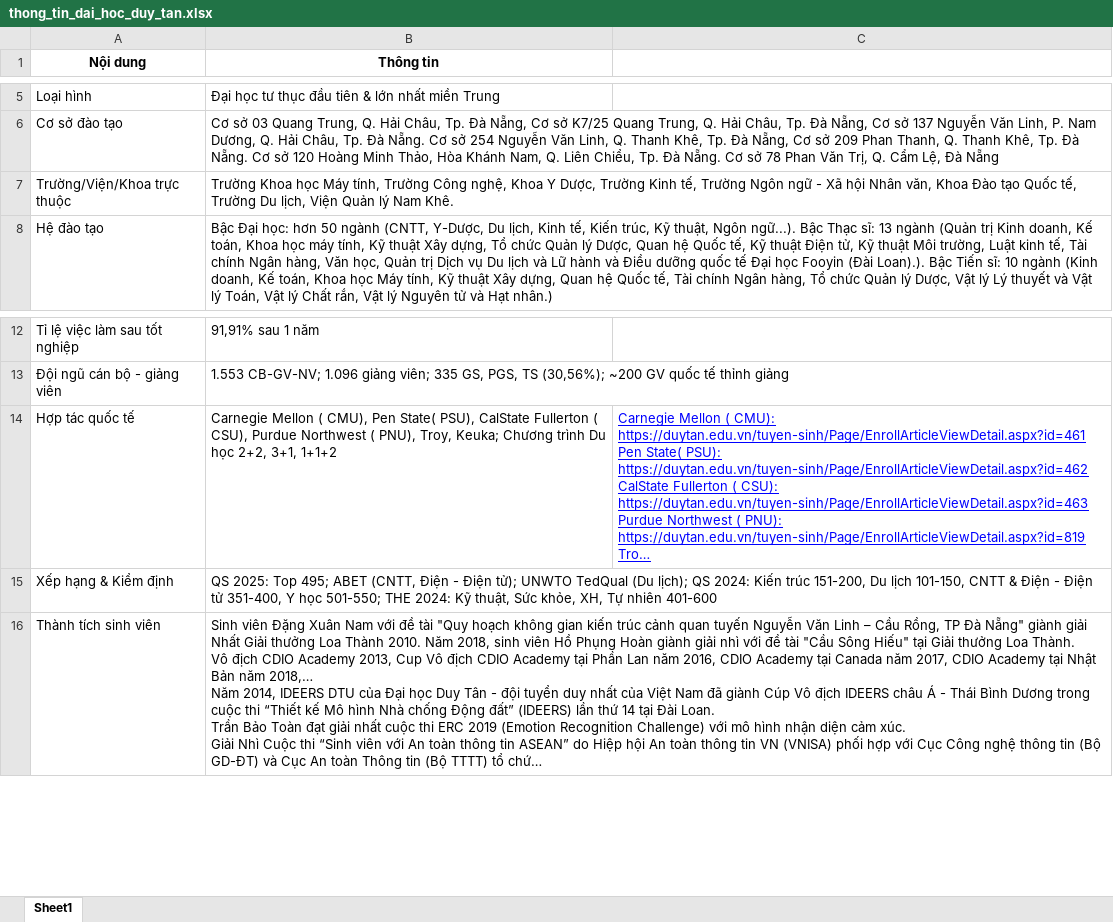
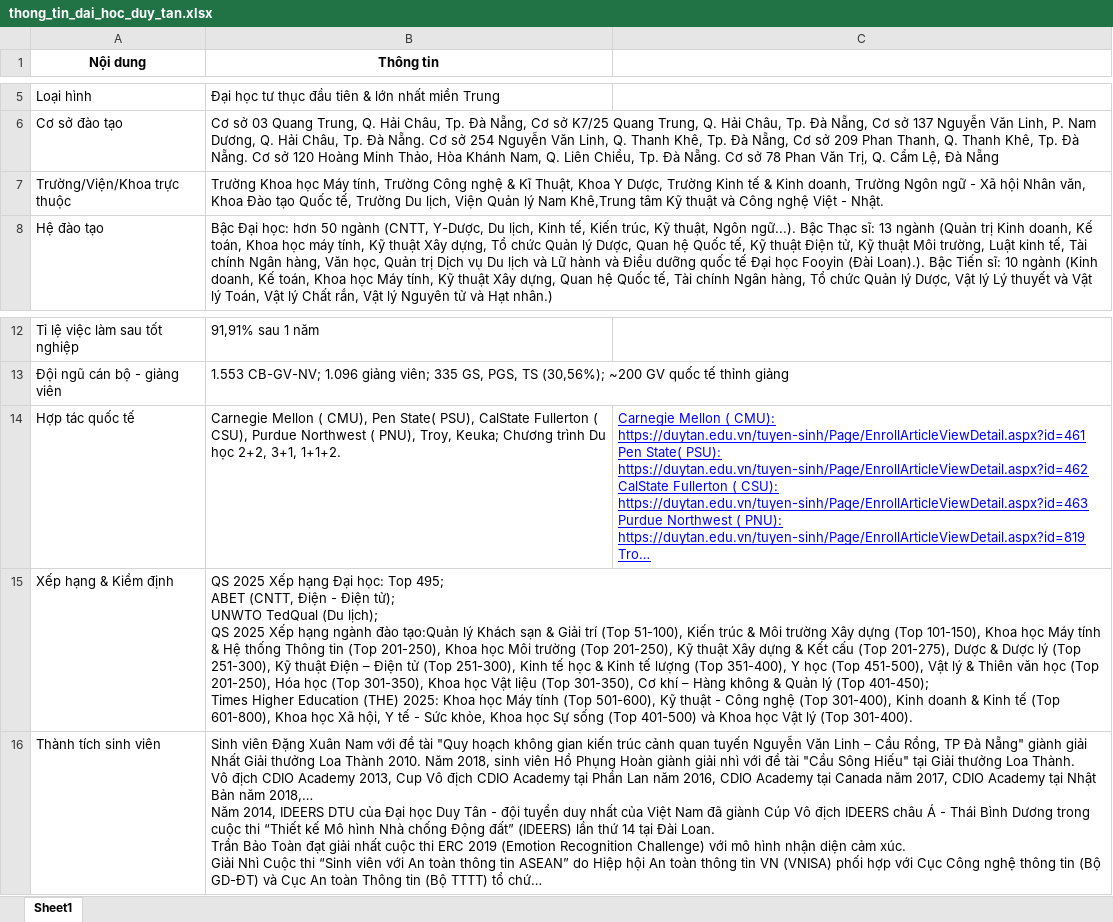
Before and after one commit to nguyendangthinhit/CDIO_2, an Excel workbook: thong_tin_dai_hoc_duy_tan.xlsx, sheet Sheet1, drawn as a sheet; only a part is shown, gaps mark what is left out; long unchanged cells end in …; values as stored, in another font and other column widths than the file's, no borders; charts and pictures not drawn; ↵ is a line break in a cell; the diff names each change by its address in the sheet, - before the commit and + after, or states it on an @@ line.

```diff
--- a/thong_tin_dai_hoc_duy_tan.xlsx (sheet Sheet1)
+++ b/thong_tin_dai_hoc_duy_tan.xlsx (sheet Sheet1)
-B7 (Thông tin): …Trường Công nghệ, Khoa Y Dược, Trường Kinh tế, Trường Ngôn ngữ - Xã hội Nhân văn, Khoa Đào tạo Quốc tế, Trường Du lịch, Viện Quản lý Nam Khê.
+B7 (Thông tin): …Trường Công nghệ & Kĩ Thuật, Khoa Y Dược, Trường Kinh tế & Kinh doanh, Trường Ngôn ngữ - Xã hội Nhân văn, Khoa Đào tạo Quốc tế, Trường Du lịch, Viện Quản lý Nam Khê,Trung tâm Kỹ thuật và Công nghệ Việt - Nhật.
-B14 (Thông tin): …2+2, 3+1, 1+1+2
+B14 (Thông tin): …2+2, 3+1, 1+1+2.
-B15 (Thông tin): QS 2025: Top 495; ABET (CNTT, Điện - Điện tử); UNWTO TedQual (Du lịch); QS 2024: Kiến trúc 151-200, Du lịch 101-150, CNTT & Điện - Điện tử 351-400, Y học 501-550; THE 2024: Kỹ thuật, Sức khỏe, XH, Tự nhiên 401-600
+B15 (Thông tin): QS 2025 Xếp hạng Đại học: Top 495; ↵ ABET (CNTT, Điện - Điện tử); ↵ UNWTO TedQual (Du lịch); ↵ QS 2025 Xếp hạng ngành đào tạo:Quản lý Khách sạn & Giải trí (Top 51-100), Kiến trúc & Môi trường Xây dựng (Top 101-150), Khoa học Máy tính & Hệ thống Thông tin (Top 201-250), Khoa học Môi trường (Top 201-250), Kỹ thuật Xây dựng & Kết cấu (Top 201-275), Dược & Dược lý (Top 251-300), Kỹ thuật Điện – Điện tử (Top 251-300), Kinh tế học & Kinh tế lượng (Top 351-400), Y học (Top 451-500), Vật lý & Thiên văn học (Top 201-250), Hóa học (Top 301-350), Khoa học Vật liệu (Top 301-350), Cơ khí – Hàng không & Quản lý (Top 401-450); ↵ Times Higher Education (THE) 2025: Khoa học Máy tính (Top 501-600), Kỹ thuật - Công nghệ (Top 301-400), Kinh doanh & Kinh tế (Top 601-800), Khoa học Xã hội, Y tế - Sức khỏe, Khoa học Sự sống (Top 401-500) và Khoa học Vật lý (Top 301-400).
```
Also changed, not shown: chi_tiet_nganh_dtu_2025.xlsx, chinh_sach_hoc_bong.xlsx, 17 other files.
